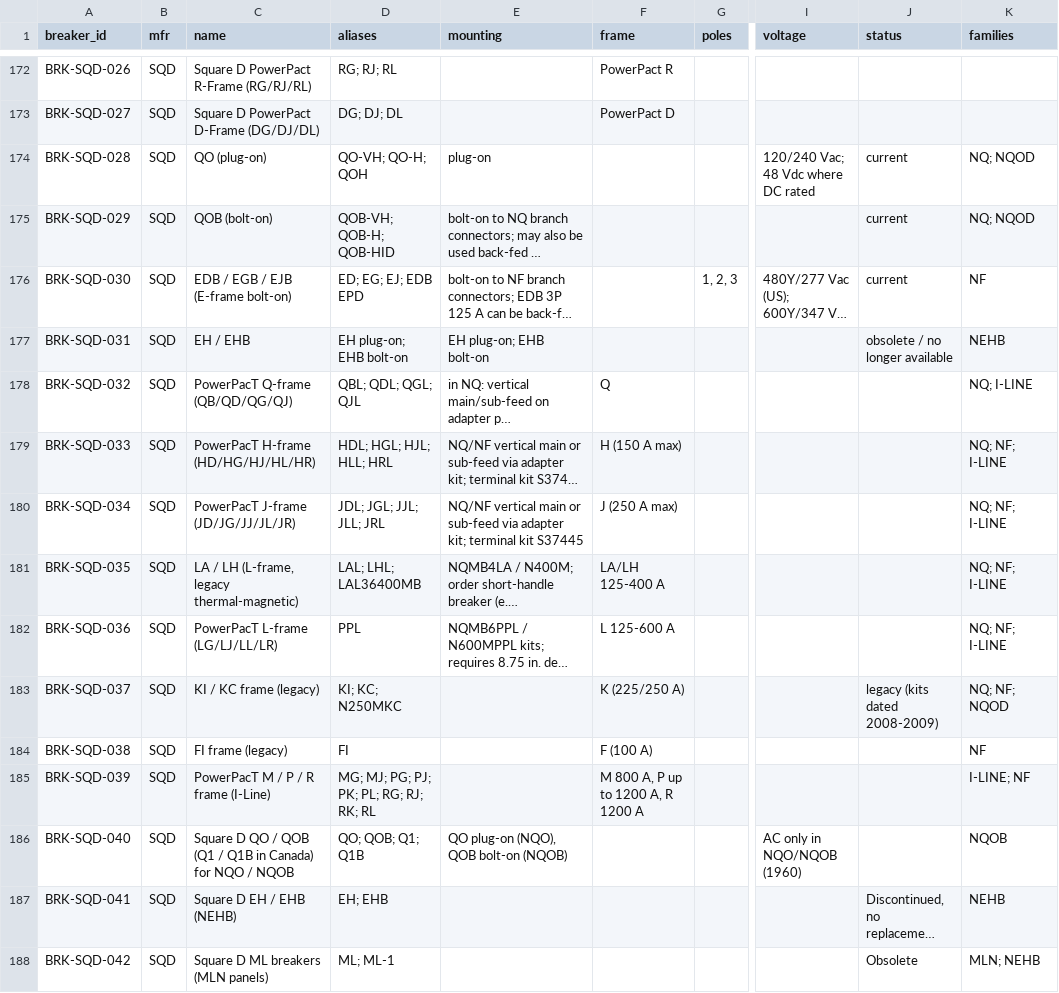
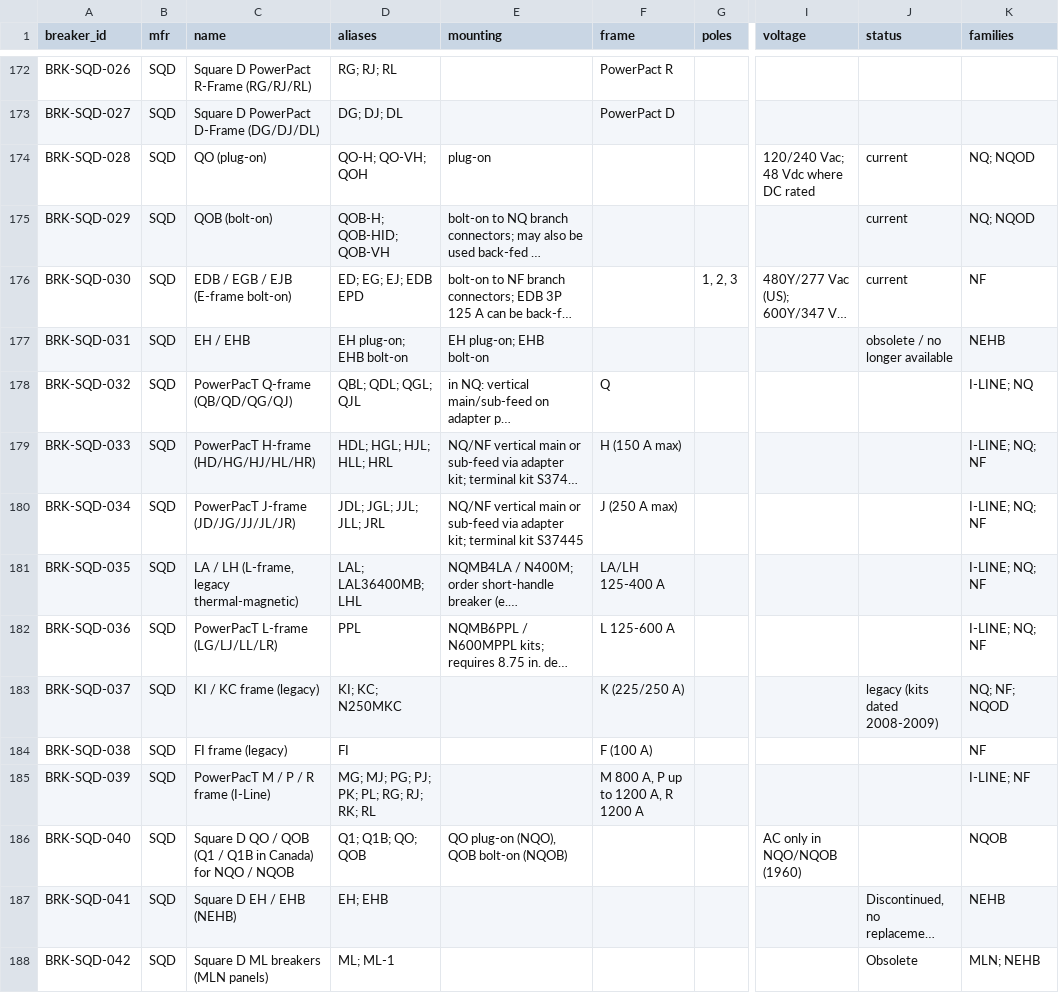
Before and after one commit to devinjburch/Select-Breakers-Catalague, a CSV file: build/breakers.csv, drawn as a sheet; only a part is shown, gaps mark what is left out; long unchanged cells end in …; the diff covers the shown part only; the diff names each change by its address in the sheet, - before the commit and + after, or states it on an @@ line.

```diff
--- a/build/breakers.csv
+++ b/build/breakers.csv
-D174 (aliases): QO-VH; QO-H; QOH
+D174 (aliases): QO-H; QO-VH; QOH
-D175 (aliases): QOB-VH; QOB-H; QOB-HID
+D175 (aliases): QOB-H; QOB-HID; QOB-VH
-K178 (families): NQ; I-LINE
+K178 (families): I-LINE; NQ
-K179:K182 (families): NQ; NF; I-LINE
+K179:K182 (families): I-LINE; NQ; NF
-D181 (aliases): LAL; LHL; LAL36400MB
+D181 (aliases): LAL; LAL36400MB; LHL
-D186 (aliases): QO; QOB; Q1; Q1B
+D186 (aliases): Q1; Q1B; QO; QOB
```
Also changed, not shown: 5 edited cells elsewhere in this file, 37 other files.
